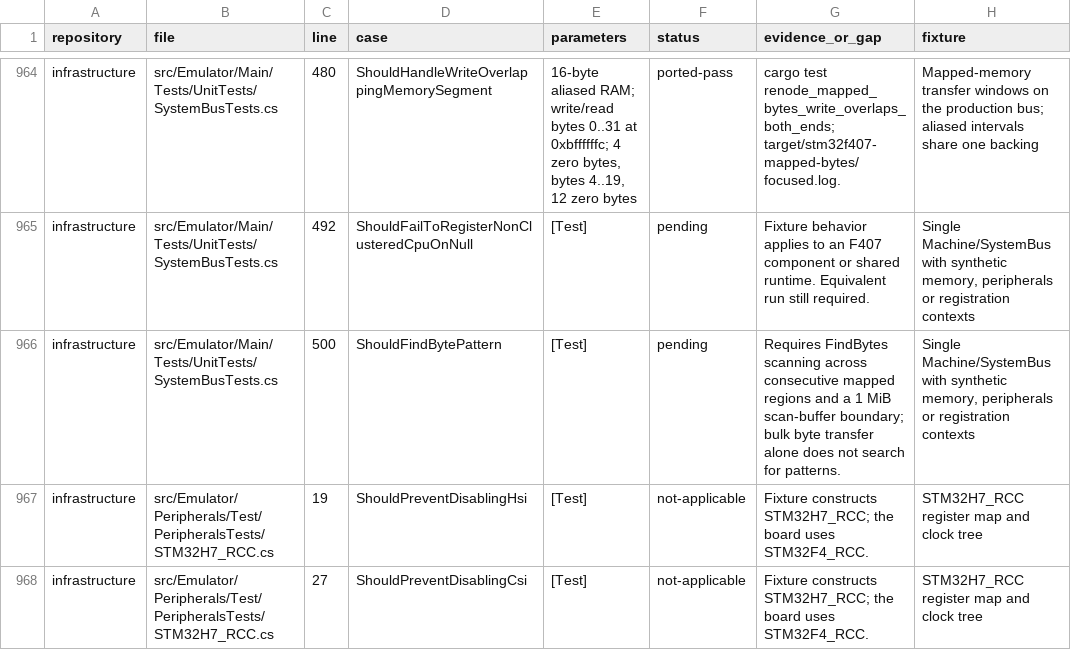
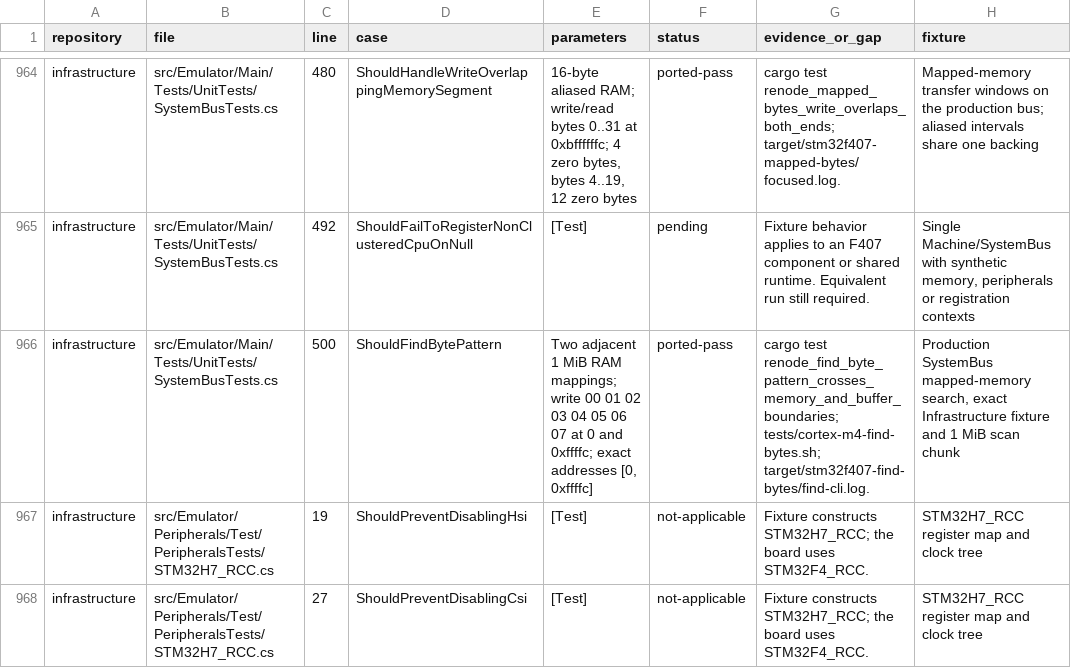
Before and after one commit to Koukyosyumei/penv, a TSV file: docs/stm32f407-upstream-cases.tsv, drawn as a sheet; only a part is shown, gaps mark what is left out.

Commit message:
Search SystemBus RAM across adjacent mappings and chunks

```diff
--- a/docs/stm32f407-upstream-cases.tsv
+++ b/docs/stm32f407-upstream-cases.tsv
@@ -965,3 +965,3 @@ infrastructure	src/Emulator/Main/Tests/UnitTests/SystemBusTests.cs	480	ShouldHan
 infrastructure	src/Emulator/Main/Tests/UnitTests/SystemBusTests.cs	492	ShouldFailToRegisterNonClusteredCpuOnNull	[Test]	pending	Fixture behavior applies to an F407 component or shared runtime. Equivalent run still required.	Single Machine/SystemBus with synthetic memory, peripherals or registration contexts
-infrastructure	src/Emulator/Main/Tests/UnitTests/SystemBusTests.cs	500	ShouldFindBytePattern	[Test]	pending	Requires FindBytes scanning across consecutive mapped regions and a 1 MiB scan-buffer boundary; bulk byte transfer alone does not search for patterns.	Single Machine/SystemBus with synthetic memory, peripherals or registration contexts
+infrastructure	src/Emulator/Main/Tests/UnitTests/SystemBusTests.cs	500	ShouldFindBytePattern	Two adjacent 1 MiB RAM mappings; write 00 01 02 03 04 05 06 07 at 0 and 0xffffc; exact addresses [0, 0xffffc]	ported-pass	cargo test renode_find_byte_pattern_crosses_memory_and_buffer_boundaries; tests/cortex-m4-find-bytes.sh; target/stm32f407-find-bytes/find-cli.log.	Production SystemBus mapped-memory search, exact Infrastructure fixture and 1 MiB scan chunk
 infrastructure	src/Emulator/Peripherals/Test/PeripheralsTests/STM32H7_RCC.cs	19	ShouldPreventDisablingHsi	[Test]	not-applicable	Fixture constructs STM32H7_RCC; the board uses STM32F4_RCC.	STM32H7_RCC register map and clock tree
```
Also changed, not shown: 4 other files.
